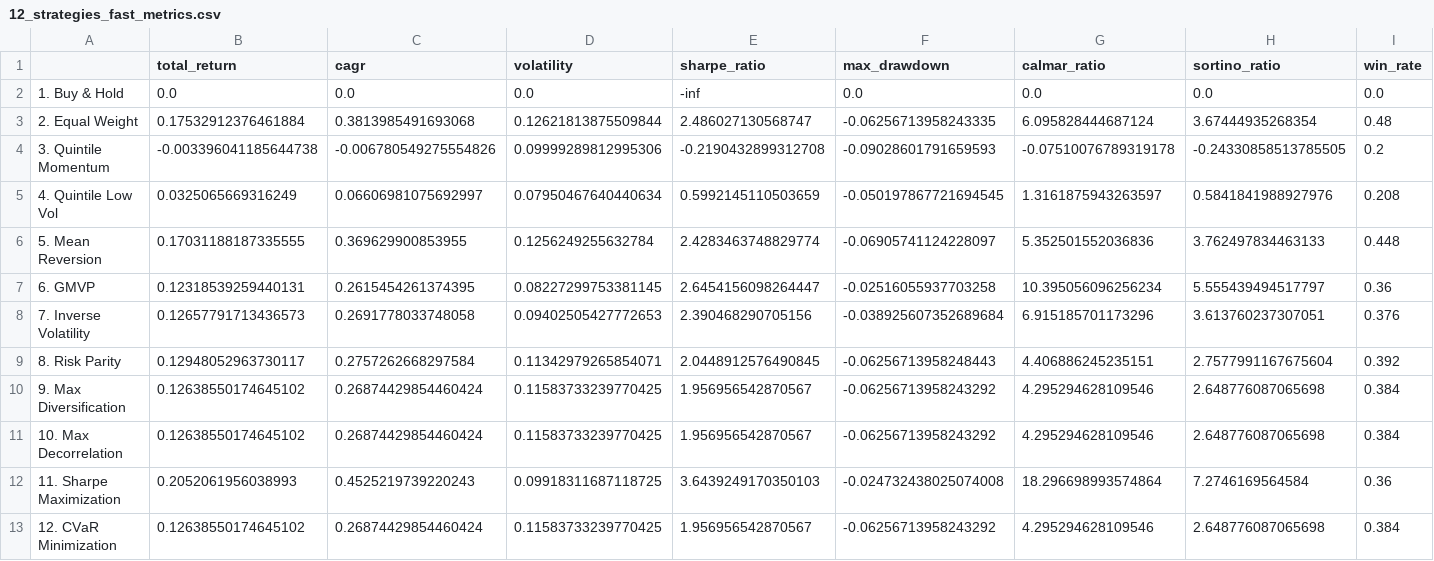
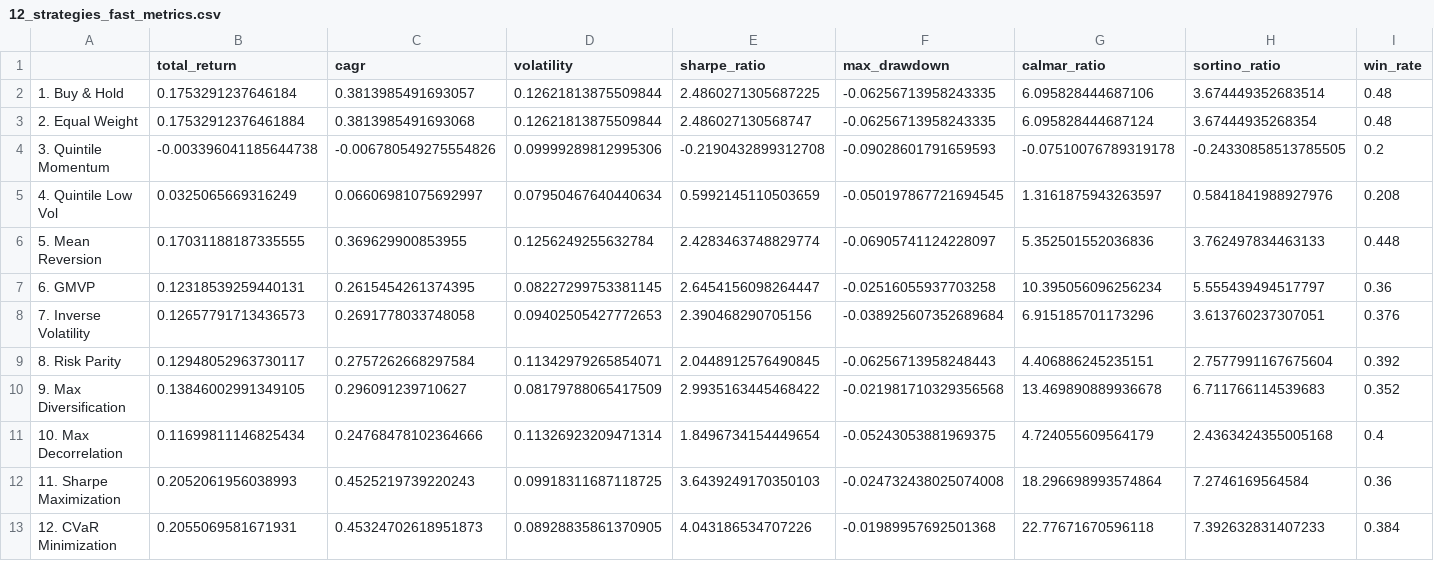
Before and after one commit to Mhna1234/algo-trading-modeling, a CSV file: visualizations/12_strategies_fast_metrics.csv, drawn as a sheet.

```diff
--- a/visualizations/12_strategies_fast_metrics.csv
+++ b/visualizations/12_strategies_fast_metrics.csv
@@ -1,3 +1,3 @@
 ,total_return,cagr,volatility,sharpe_ratio,max_drawdown,calmar_ratio,sortino_ratio,win_rate
-1. Buy & Hold,0.0,0.0,0.0,-inf,0.0,0.0,0.0,0.0
+1. Buy & Hold,0.1753291237646184,0.3813985491693057,0.12621813875509844,2.4860271305687225,-0.06256713958243335,6.095828444687106,3.674449352683514,0.48
 2. Equal Weight,0.17532912376461884,0.3813985491693068,0.12621813875509844,2.486027130568747,-0.06256713958243335,6.095828444687124,3.67444935268354,0.48
@@ -9,5 +9,5 @@
 8. Risk Parity,0.12948052963730117,0.2757262668297584,0.11342979265854071,2.0448912576490845,-0.06256713958248443,4.406886245235151,2.7577991167675604,0.392
-9. Max Diversification,0.12638550174645102,0.26874429854460424,0.11583733239770425,1.956956542870567,-0.06256713958243292,4.295294628109546,2.648776087065698,0.384
-10. Max Decorrelation,0.12638550174645102,0.26874429854460424,0.11583733239770425,1.956956542870567,-0.06256713958243292,4.295294628109546,2.648776087065698,0.384
+9. Max Diversification,0.13846002991349105,0.296091239710627,0.08179788065417509,2.9935163445468422,-0.021981710329356568,13.469890889936678,6.711766114539683,0.352
+10. Max Decorrelation,0.11699811146825434,0.24768478102364666,0.11326923209471314,1.8496734154449654,-0.05243053881969375,4.724055609564179,2.4363424355005168,0.4
 11. Sharpe Maximization,0.2052061956038993,0.4525219739220243,0.09918311687118725,3.6439249170350103,-0.024732438025074008,18.296698993574864,7.2746169564584,0.36
-12. CVaR Minimization,0.12638550174645102,0.26874429854460424,0.11583733239770425,1.956956542870567,-0.06256713958243292,4.295294628109546,2.648776087065698,0.384
+12. CVaR Minimization,0.2055069581671931,0.45324702618951873,0.08928835861370905,4.043186534707226,-0.01989957692501368,22.77671670596118,7.392632831407233,0.384
```
Also changed, not shown: 10 other files.
